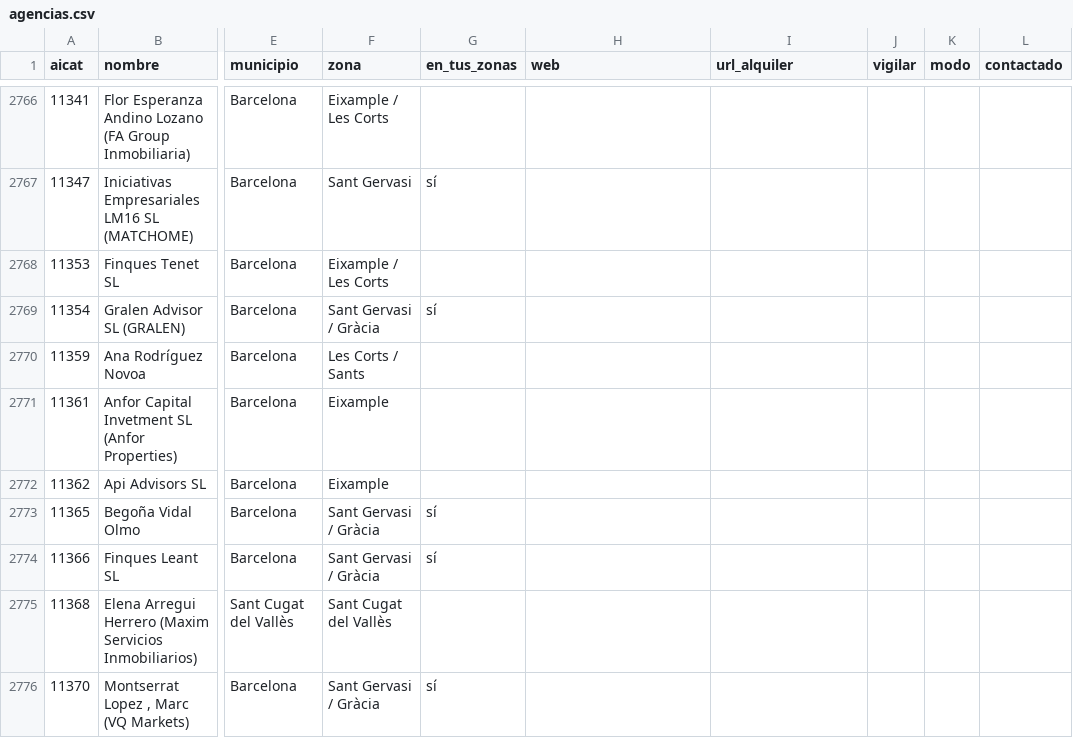
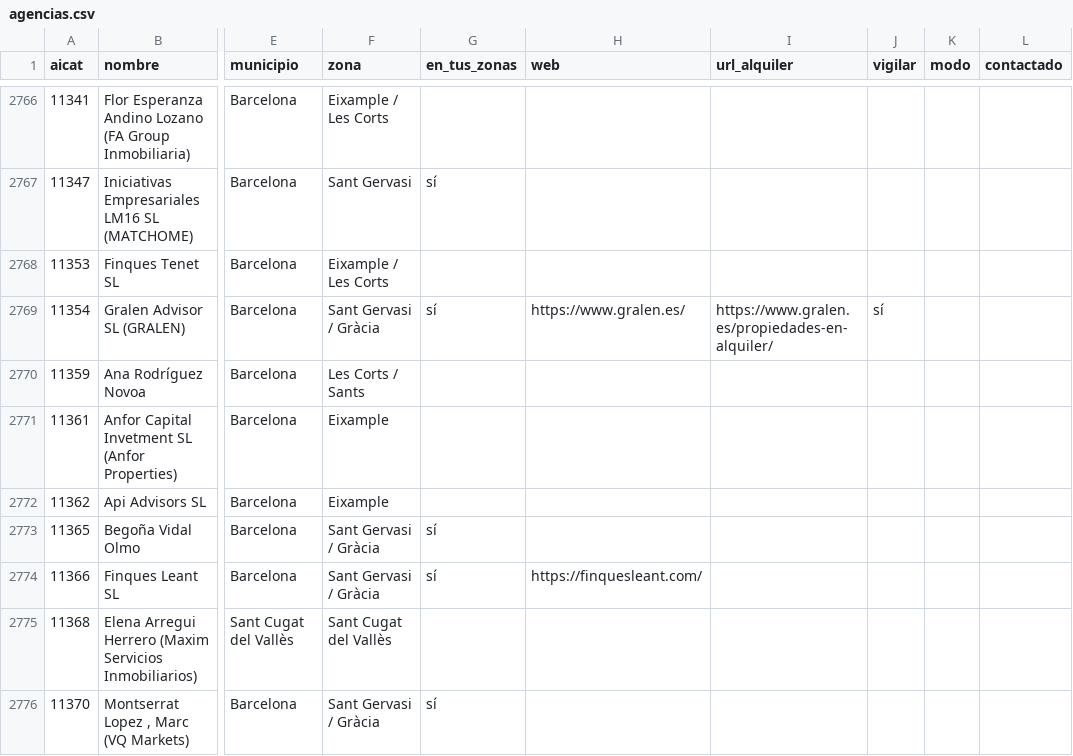
Before and after one commit to MarinaSallent/rastreador-pisos, a CSV file: agencias.csv, drawn as a sheet; only a part is shown, gaps mark what is left out; the diff covers the shown part only; the diff names each change by its address in the sheet, - before the commit and + after, or states it on an @@ line.

```diff
--- a/agencias.csv
+++ b/agencias.csv
-H2769 (web): (empty)
+H2769 (web): https://www.gralen.es/
-I2769 (url_alquiler): (empty)
+I2769 (url_alquiler): https://www.gralen.es/propiedades-en-alquiler/
-J2769 (vigilar): (empty)
+J2769 (vigilar): sí
-H2774 (web): (empty)
+H2774 (web): https://finquesleant.com/
```
Also changed, not shown: 115 edited cells elsewhere in this file, 1 other file.
